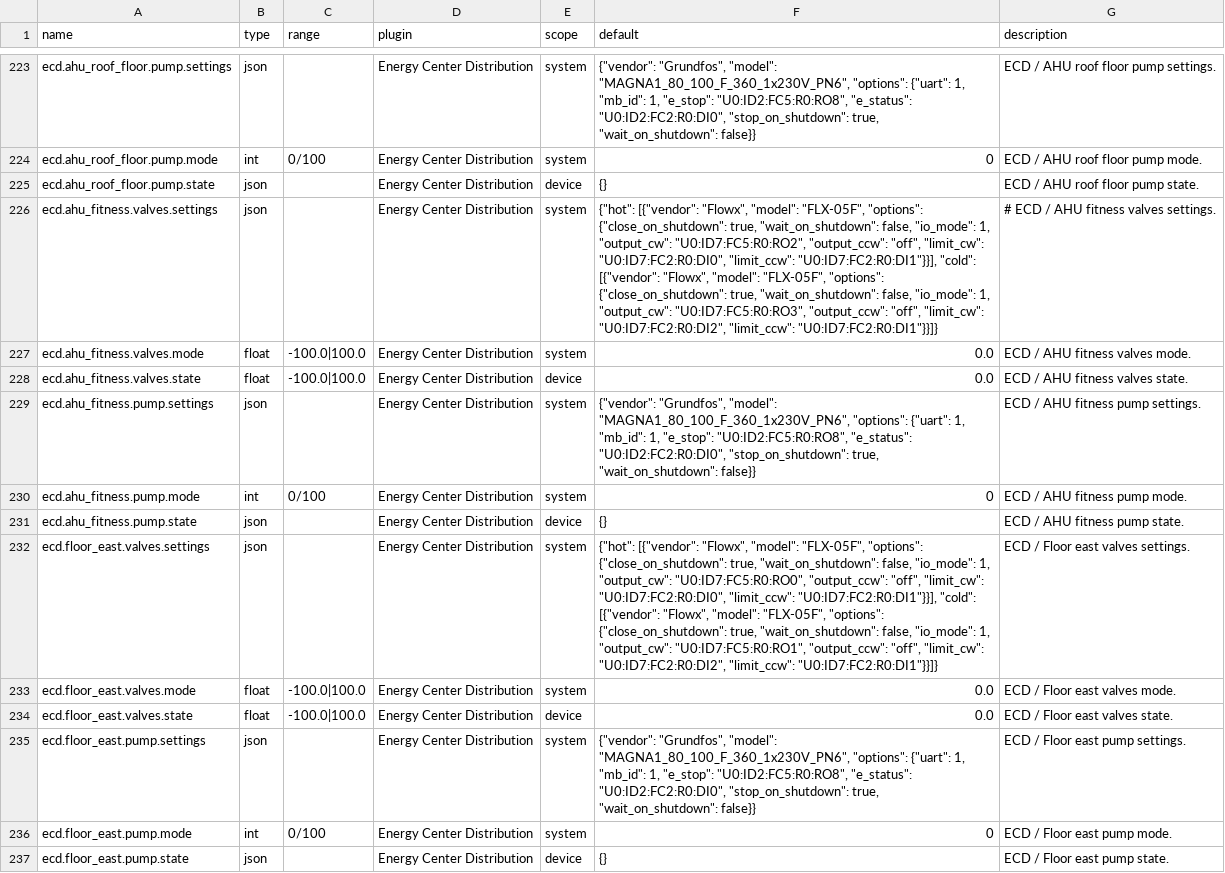
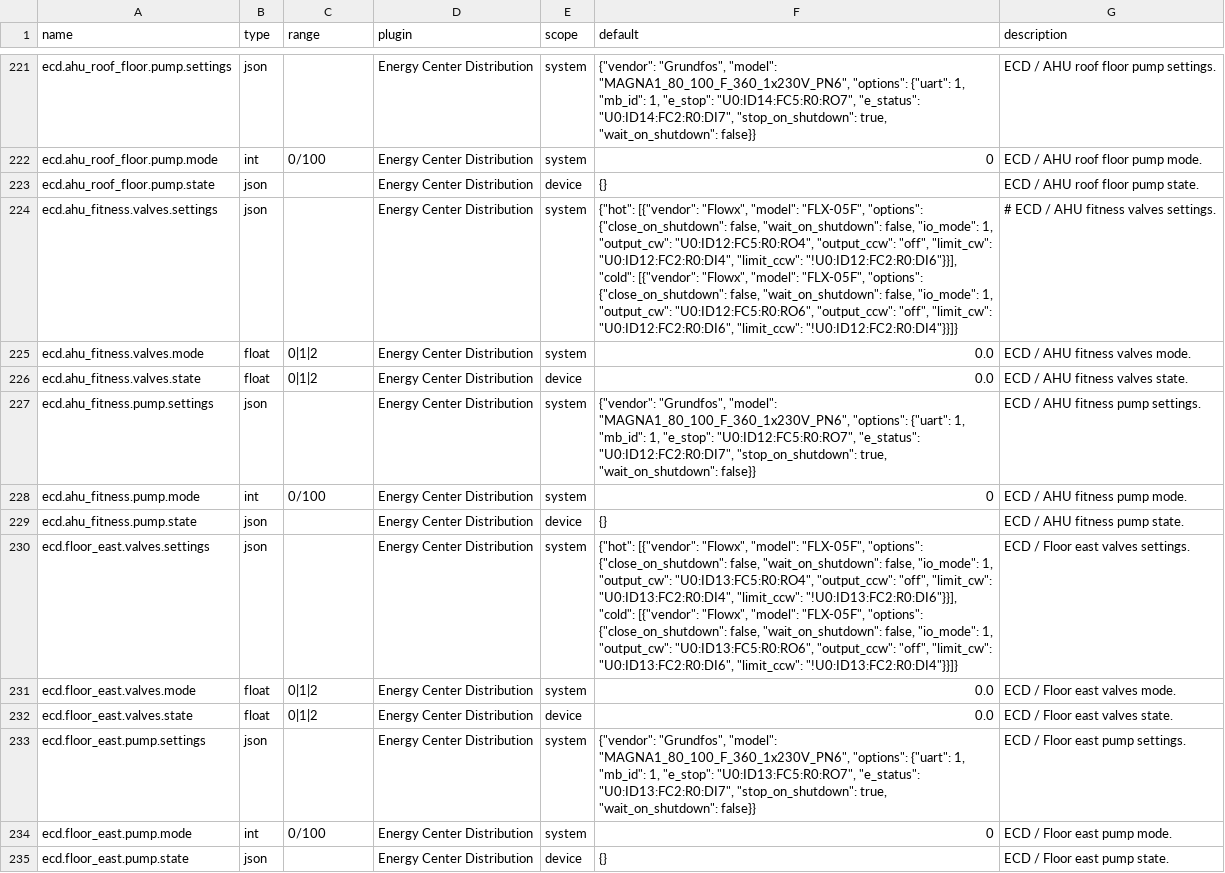
Before and after one commit to bgerp/ztm, a CSV file: registers.csv, drawn as a sheet; only a part is shown, gaps mark what is left out; addresses are those after the commit; the diff covers the shown part only; the diff names each change by its address in the sheet, - before the commit and + after, or states it on an @@ line.

```diff
--- a/registers.csv
+++ b/registers.csv
-F221 (default): …1, "e_stop": "U0:ID2:FC5:R0:RO8", "e_status": "U0:ID2:FC2:R0:DI0", "stop_on_shutdown": true,…
+F221 (default): …1, "e_stop": "U0:ID14:FC5:R0:RO7", "e_status": "U0:ID14:FC2:R0:DI7", "stop_on_shutdown": true,…
-F224 (default): …"options": {"close_on_shutdown": true, "wait_on_shutdown": false, "io_mode": 1, "output_cw": "U0:ID7:FC5:R0:RO2", "output_ccw": "off", "limit_cw": "U0:ID7:FC2:R0:DI0", "limit_ccw": "U0:ID7:FC2:R0:DI1"}}], "cold": [{"vendor": "Flowx", "model": "FLX-05F", "options": {"close_on_shutdown": true, "wait_on_shutdown": false, "io_mode": 1, "output_cw": "U0:ID7:FC5:R0:RO3", "output_ccw": "off", "limit_cw": "U0:ID7:FC2:R0:DI2", "limit_ccw": "U0:ID7:FC2:R0:DI1"}}]}
+F224 (default): …"options": {"close_on_shutdown": false, "wait_on_shutdown": false, "io_mode": 1, "output_cw": "U0:ID12:FC5:R0:RO4", "output_ccw": "off", "limit_cw": "U0:ID12:FC2:R0:DI4", "limit_ccw": "!U0:ID12:FC2:R0:DI6"}}], "cold": [{"vendor": "Flowx", "model": "FLX-05F", "options": {"close_on_shutdown": false, "wait_on_shutdown": false, "io_mode": 1, "output_cw": "U0:ID12:FC5:R0:RO6", "output_ccw": "off", "limit_cw": "U0:ID12:FC2:R0:DI6", "limit_ccw": "!U0:ID12:FC2:R0:DI4"}}]}
-C225:C226 (range): -100.0|100.0
+C225:C226 (range): 0|1|2
-F227 (default): …1, "e_stop": "U0:ID2:FC5:R0:RO8", "e_status": "U0:ID2:FC2:R0:DI0", "stop_on_shutdown": true,…
+F227 (default): …1, "e_stop": "U0:ID12:FC5:R0:RO7", "e_status": "U0:ID12:FC2:R0:DI7", "stop_on_shutdown": true,…
-F230 (default): …"options": {"close_on_shutdown": true, "wait_on_shutdown": false, "io_mode": 1, "output_cw": "U0:ID7:FC5:R0:RO0", "output_ccw": "off", "limit_cw": "U0:ID7:FC2:R0:DI0", "limit_ccw": "U0:ID7:FC2:R0:DI1"}}], "cold": [{"vendor": "Flowx", "model": "FLX-05F", "options": {"close_on_shutdown": true, "wait_on_shutdown": false, "io_mode": 1, "output_cw": "U0:ID7:FC5:R0:RO1", "output_ccw": "off", "limit_cw": "U0:ID7:FC2:R0:DI2", "limit_ccw": "U0:ID7:FC2:R0:DI1"}}]}
+F230 (default): …"options": {"close_on_shutdown": false, "wait_on_shutdown": false, "io_mode": 1, "output_cw": "U0:ID13:FC5:R0:RO4", "output_ccw": "off", "limit_cw": "U0:ID13:FC2:R0:DI4", "limit_ccw": "!U0:ID13:FC2:R0:DI6"}}], "cold": [{"vendor": "Flowx", "model": "FLX-05F", "options": {"close_on_shutdown": false, "wait_on_shutdown": false, "io_mode": 1, "output_cw": "U0:ID13:FC5:R0:RO6", "output_ccw": "off", "limit_cw": "U0:ID13:FC2:R0:DI6", "limit_ccw": "!U0:ID13:FC2:R0:DI4"}}]}
-C231:C232 (range): -100.0|100.0
+C231:C232 (range): 0|1|2
-F233 (default): …1, "e_stop": "U0:ID2:FC5:R0:RO8", "e_status": "U0:ID2:FC2:R0:DI0", "stop_on_shutdown": true,…
+F233 (default): …1, "e_stop": "U0:ID13:FC5:R0:RO7", "e_status": "U0:ID13:FC2:R0:DI7", "stop_on_shutdown": true,…
```
Also changed, not shown: 2 added rows, 2 removed rows and 54 edited cells elsewhere in this file, 2 other files.
